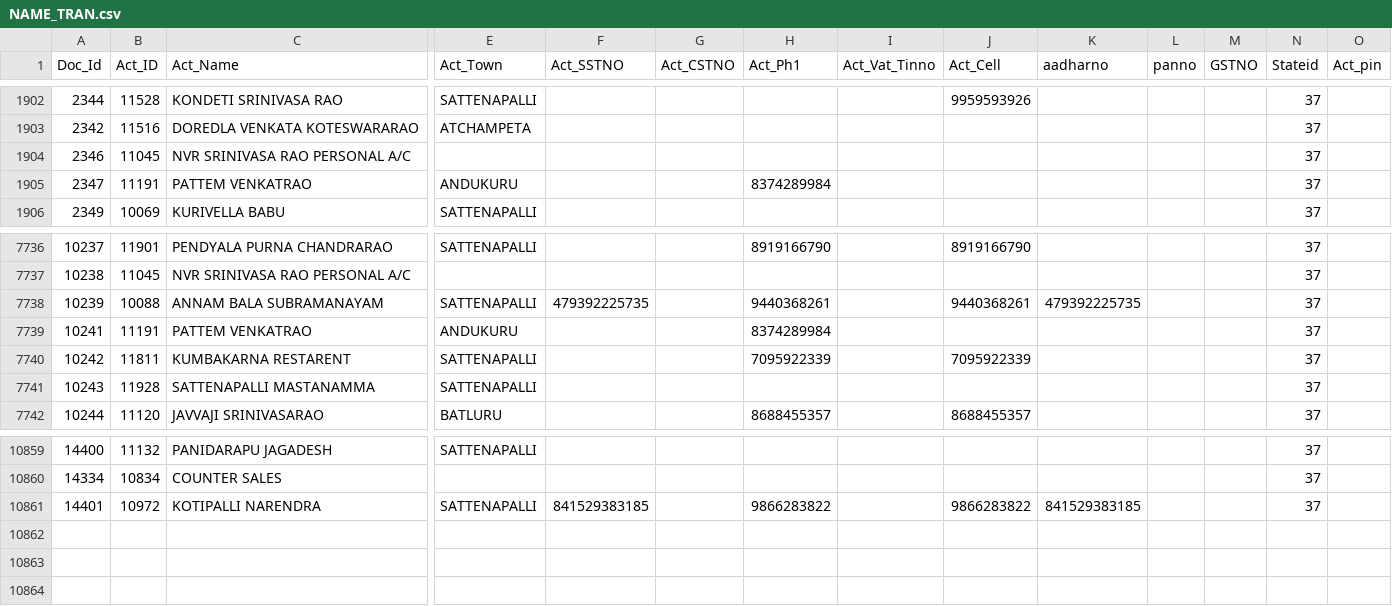
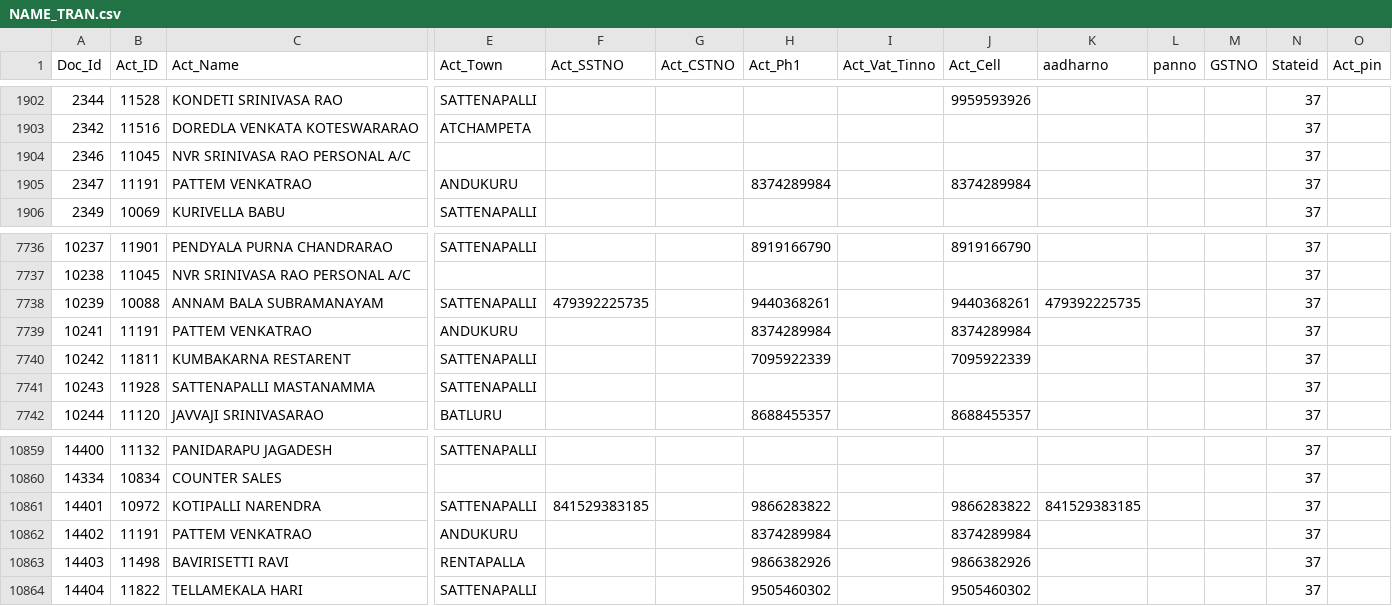
Before and after one commit to krishnasai-narayana/3goils, a CSV file: data/NAME_TRAN.csv, drawn as a sheet; only a part is shown, gaps mark what is left out; rows hold the shown columns only; the diff names each change by its address in the sheet, - before the commit and + after, or states it on an @@ line.

Commit message:
Data update: 19-11-2026

```diff
--- a/data/NAME_TRAN.csv
+++ b/data/NAME_TRAN.csv
-J1905 (Act_Cell): (empty)
+J1905 (Act_Cell): 8374289984
-J7739 (Act_Cell): (empty)
+J7739 (Act_Cell): 8374289984
+row 10862: 14402 | 11191 | PATTEM VENKATRAO | ANDUKURU |  |  | 8374289984 |  | 8374289984 |  |  |  | 37
+row 10863: 14403 | 11498 | BAVIRISETTI RAVI | RENTAPALLA |  |  | 9866382926 |  | 9866382926 |  |  |  | 37
+row 10864: 14404 | 11822 | TELLAMEKALA HARI | SATTENAPALLI |  |  | 9505460302 |  | 9505460302 |  |  |  | 37
```
Also changed, not shown: data/Doc_MaxId.csv, 6 other files.
